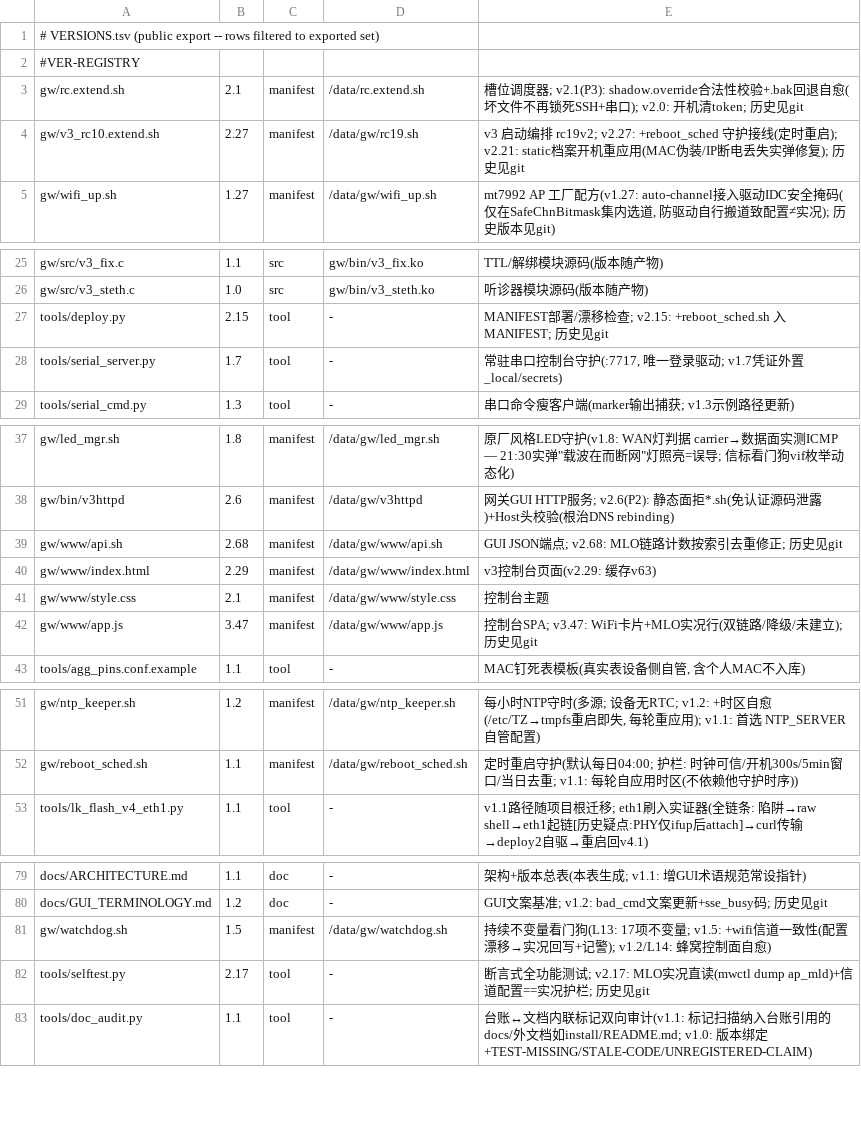
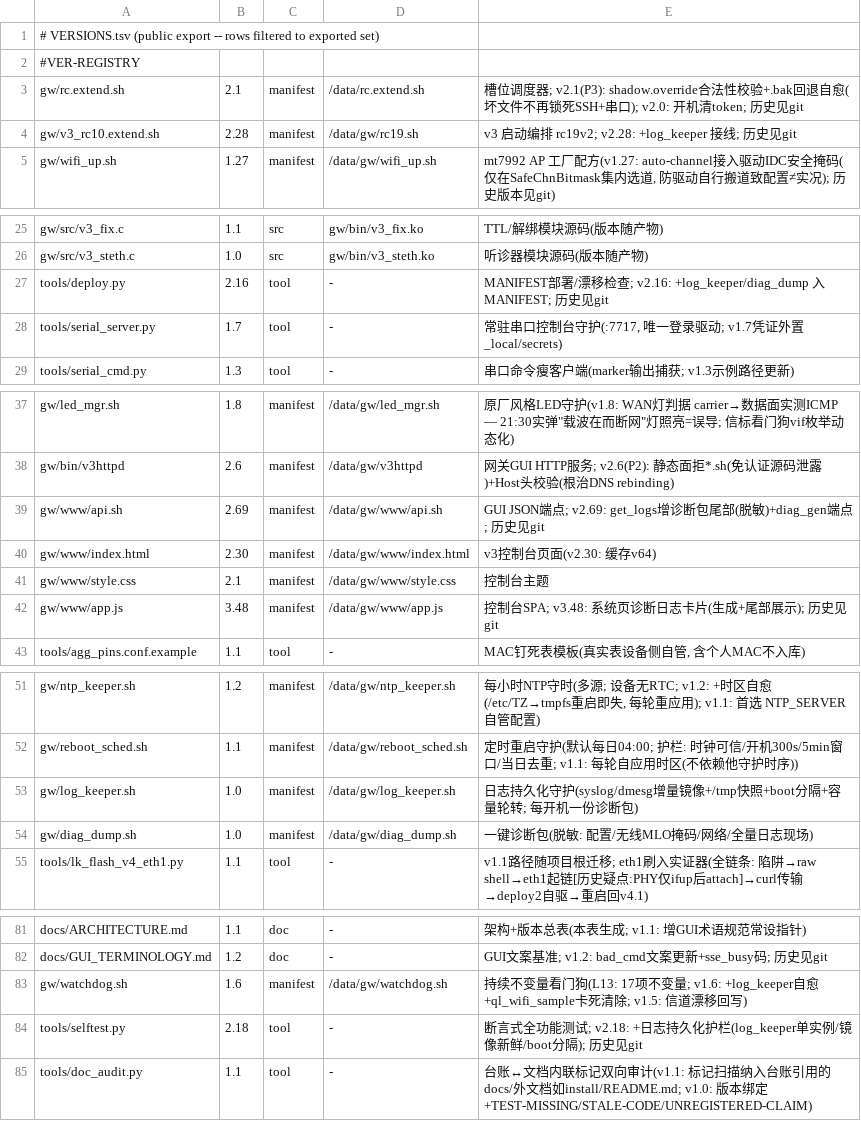
Before and after one commit to chr431/fiberhome-lg6151m, a TSV file: tools/VERSIONS.tsv, drawn as a sheet; only a part is shown, gaps mark what is left out.

Commit message:
日志改善专项轮: log_keeper.sh v1.0(syslog/dmesg增量镜像+/tmp快照+boot分隔+容量轮转, rc19接线) + diag_dump.sh v1.0一键脱敏诊断包 + watchdog v1.6(log_keeper自愈+ql_wifi_sample卡死清除) + api v2.69(get_logs diag/diag_gen) + GUI诊断卡片 + selftest v2.18护栏

```diff
--- a/tools/VERSIONS.tsv
+++ b/tools/VERSIONS.tsv
@@ -3,3 +3,3 @@
 gw/rc.extend.sh	2.1	manifest	/data/rc.extend.sh	槽位调度器; v2.1(P3): shadow.override合法性校验+.bak回退自愈(坏文件不再锁死SSH+串口); v2.0: 开机清token; 历史见git
-gw/v3_rc10.extend.sh	2.27	manifest	/data/gw/rc19.sh	v3 启动编排 rc19v2; v2.27: +reboot_sched 守护接线(定时重启); v2.21: static档案开机重应用(MAC伪装/IP断电丢失实弹修复); 历史见git
+gw/v3_rc10.extend.sh	2.28	manifest	/data/gw/rc19.sh	v3 启动编排 rc19v2; v2.28: +log_keeper 接线; 历史见git
 gw/wifi_up.sh	1.27	manifest	/data/gw/wifi_up.sh	mt7992 AP 工厂配方(v1.27: auto-channel接入驱动IDC安全掩码(仅在SafeChnBitmask集内选道, 防驱动自行搬道致配置≠实况); 历史版本见git)
@@ -26,3 +26,3 @@ gw/src/v3_fix.c	1.1	src	gw/bin/v3_fix.ko	TTL/解绑模块源码(版本随产物)
 gw/src/v3_steth.c	1.0	src	gw/bin/v3_steth.ko	听诊器模块源码(版本随产物)
-tools/deploy.py	2.15	tool	-	MANIFEST部署/漂移检查; v2.15: +reboot_sched.sh 入 MANIFEST; 历史见git
+tools/deploy.py	2.16	tool	-	MANIFEST部署/漂移检查; v2.16: +log_keeper/diag_dump 入 MANIFEST; 历史见git
 tools/serial_server.py	1.7	tool	-	常驻串口控制台守护(:7717, 唯一登录驱动; v1.7凭证外置_local/secrets)
@@ -38,6 +38,6 @@ gw/led_mgr.sh	1.8	manifest	/data/gw/led_mgr.sh	原厂风格LED守护(v1.8: WAN
 gw/bin/v3httpd	2.6	manifest	/data/gw/v3httpd	网关GUI HTTP服务; v2.6(P2): 静态面拒*.sh(免认证源码泄露)+Host头校验(根治DNS rebinding)
-gw/www/api.sh	2.68	manifest	/data/gw/www/api.sh	GUI JSON端点; v2.68: MLO链路计数按索引去重修正; 历史见git
-gw/www/index.html	2.29	manifest	/data/gw/www/index.html	v3控制台页面(v2.29: 缓存v63)
+gw/www/api.sh	2.69	manifest	/data/gw/www/api.sh	GUI JSON端点; v2.69: get_logs增诊断包尾部(脱敏)+diag_gen端点; 历史见git
+gw/www/index.html	2.30	manifest	/data/gw/www/index.html	v3控制台页面(v2.30: 缓存v64)
 gw/www/style.css	2.1	manifest	/data/gw/www/style.css	控制台主题
-gw/www/app.js	3.47	manifest	/data/gw/www/app.js	控制台SPA; v3.47: WiFi卡片+MLO实况行(双链路/降级/未建立); 历史见git
+gw/www/app.js	3.48	manifest	/data/gw/www/app.js	控制台SPA; v3.48: 系统页诊断日志卡片(生成+尾部展示); 历史见git
 tools/agg_pins.conf.example	1.1	tool	-	MAC钉死表模板(真实表设备侧自管, 含个人MAC不入库)
@@ -52,2 +52,4 @@ gw/ntp_keeper.sh	1.2	manifest	/data/gw/ntp_keeper.sh	每小时NTP守时(多源;
 gw/reboot_sched.sh	1.1	manifest	/data/gw/reboot_sched.sh	定时重启守护(默认每日04:00; 护栏: 时钟可信/开机300s/5min窗口/当日去重; v1.1: 每轮自应用时区(不依赖他守护时序))
+gw/log_keeper.sh	1.0	manifest	/data/gw/log_keeper.sh	日志持久化守护(syslog/dmesg增量镜像+/tmp快照+boot分隔+容量轮转; 每开机一份诊断包)
+gw/diag_dump.sh	1.0	manifest	/data/gw/diag_dump.sh	一键诊断包(脱敏: 配置/无线MLO掩码/网络/全量日志现场)
 tools/lk_flash_v4_eth1.py	1.1	tool	-	v1.1路径随项目根迁移; eth1刷入实证器(全链条: 陷阱→raw shell→eth1起链[历史疑点:PHY仅ifup后attach]→curl传输→deploy2自驱→重启回v4.1)
@@ -80,4 +82,4 @@ docs/ARCHITECTURE.md	1.1	doc	-	架构+版本总表(本表生成; v1.1: 增GUI术
 docs/GUI_TERMINOLOGY.md	1.2	doc	-	GUI文案基准; v1.2: bad_cmd文案更新+sse_busy码; 历史见git
-gw/watchdog.sh	1.5	manifest	/data/gw/watchdog.sh	持续不变量看门狗(L13: 17项不变量; v1.5: +wifi信道一致性(配置漂移→实况回写+记警); v1.2/L14: 蜂窝控制面自愈)
-tools/selftest.py	2.17	tool	-	断言式全功能测试; v2.17: MLO实况直读(mwctl dump ap_mld)+信道配置==实况护栏; 历史见git
+gw/watchdog.sh	1.6	manifest	/data/gw/watchdog.sh	持续不变量看门狗(L13: 17项不变量; v1.6: +log_keeper自愈+ql_wifi_sample卡死清除; v1.5: 信道漂移回写)
+tools/selftest.py	2.18	tool	-	断言式全功能测试; v2.18: +日志持久化护栏(log_keeper单实例/镜像新鲜/boot分隔); 历史见git
 tools/doc_audit.py	1.1	tool	-	台账↔文档内联标记双向审计(v1.1: 标记扫描纳入台账引用的docs/外文档如install/README.md; v1.0: 版本绑定+TEST-MISSING/STALE-CODE/UNREGISTERED-CLAIM)
```
Also changed, not shown: 10 other files.
